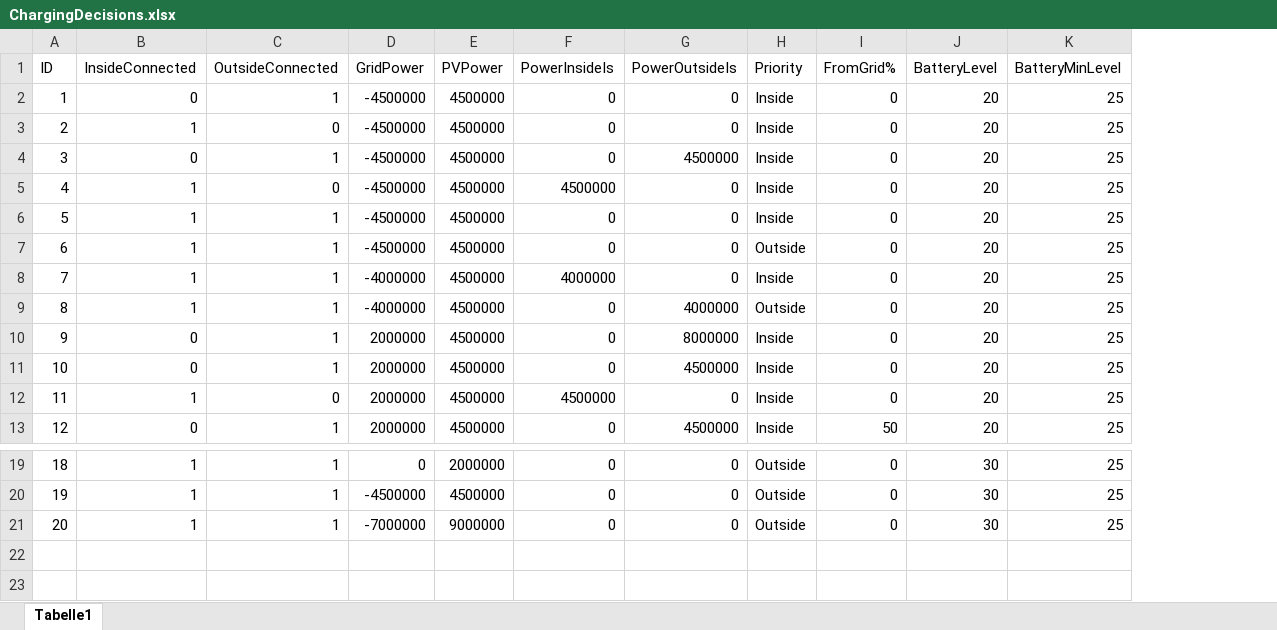
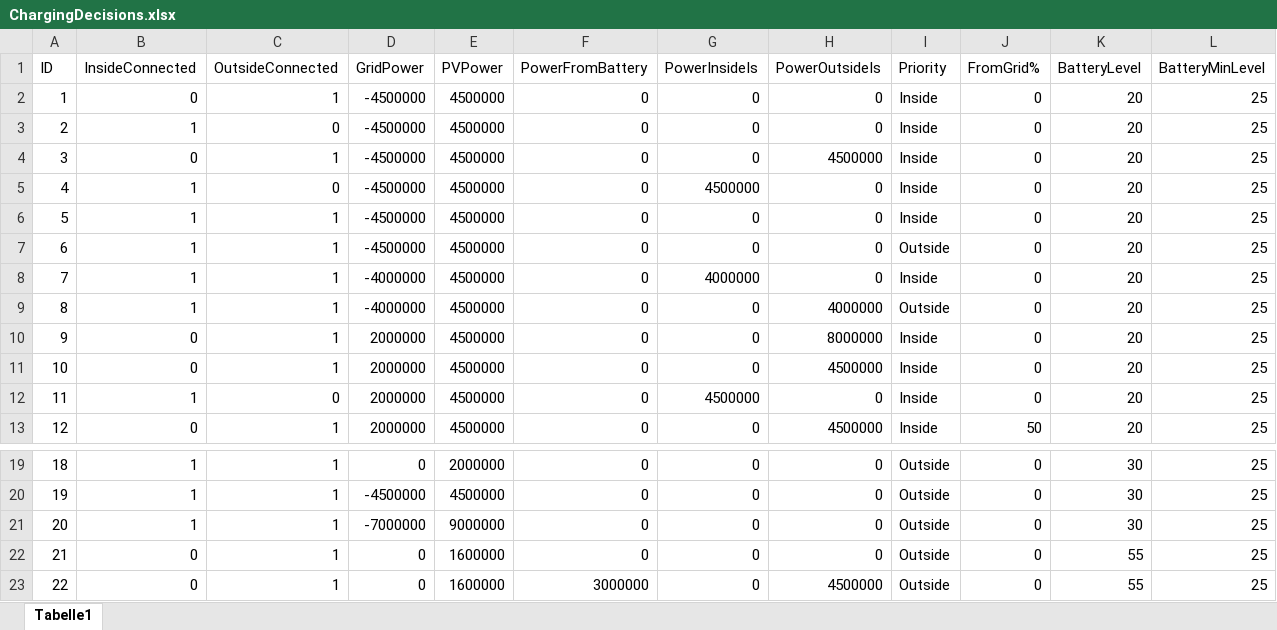
Before and after one commit to tschissler/SmartHomeTS, an Excel workbook: ChargingController/ChargingControllerTests/TestCases/ChargingDecisions.xlsx, sheet Tabelle1, drawn as a sheet; only a part is shown, gaps mark what is left out; values as stored, in another font and other column widths than the file's, no borders; rows hold the shown columns only; the diff names each change by its address in the sheet, - before the commit and + after, or states it on an @@ line.

```diff
--- a/ChargingController/ChargingControllerTests/TestCases/ChargingDecisions.xlsx (sheet Tabelle1)
+++ b/ChargingController/ChargingControllerTests/TestCases/ChargingDecisions.xlsx (sheet Tabelle1)
+column F (PowerFromBattery), rows 2-13: all 0; rows 19-21: all 0
+row 22: 21 | 0 | 1 | 0 | 1600000 | 0 | 0 | 0 | Outside | 0 | 55 | 25
+row 23: 22 | 0 | 1 | 0 | 1600000 | 3000000 | 0 | 4500000 | Outside | 0 | 55 | 25
```
Also changed, not shown: formulas that keep their value, 4 other files.
